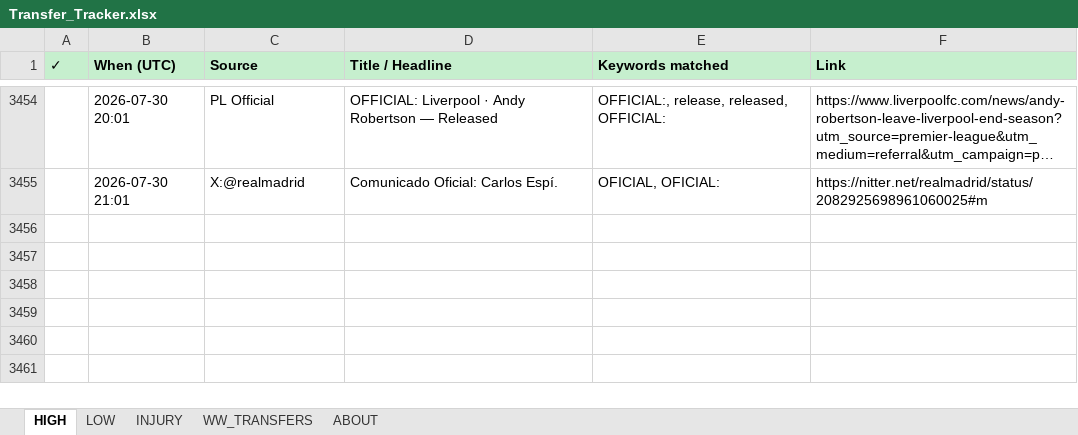
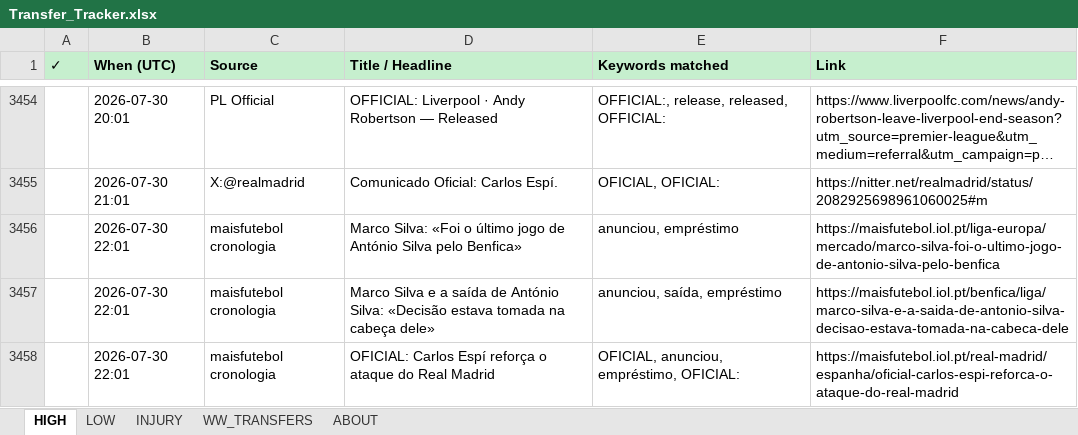
Before and after one commit to rneves2005-dotcom/fpl-dashboard, an Excel workbook: Transfer_Tracker.xlsx, sheet HIGH, drawn as a sheet; only a part is shown, gaps mark what is left out; long unchanged cells end in …; values as stored, in another font and other column widths than the file's, no borders; the diff names each change by its address in the sheet, - before the commit and + after, or states it on an @@ line.

Commit message:
auto: transfer poll 2026-07-30 22:01 UTC · 4 new

```diff
--- a/Transfer_Tracker.xlsx (sheet HIGH)
+++ b/Transfer_Tracker.xlsx (sheet HIGH)
+row 3456:  | 2026-07-30 22:01 | maisfutebol cronologia | Marco Silva: «Foi o último jogo de António Silva pelo Benfica» | anunciou, empréstimo | https://maisfutebol.iol.pt/liga-europa/mercado/marco-silva-foi-o-ultimo-jogo-de-antonio-silva-pelo-benfica
+row 3457:  | 2026-07-30 22:01 | maisfutebol cronologia | Marco Silva e a saída de António Silva: «Decisão estava tomada na cabeça dele» | anunciou, saída, empréstimo | https://maisfutebol.iol.pt/benfica/liga/marco-silva-e-a-saida-de-antonio-silva-decisao-estava-tomada-na-cabeca-dele
+row 3458:  | 2026-07-30 22:01 | maisfutebol cronologia | OFICIAL: Carlos Espí reforça o ataque do Real Madrid | OFICIAL, anunciou, empréstimo, OFICIAL: | https://maisfutebol.iol.pt/real-madrid/espanha/oficial-carlos-espi-reforca-o-ataque-do-real-madrid
```
Also changed, not shown: sheet LOW.
